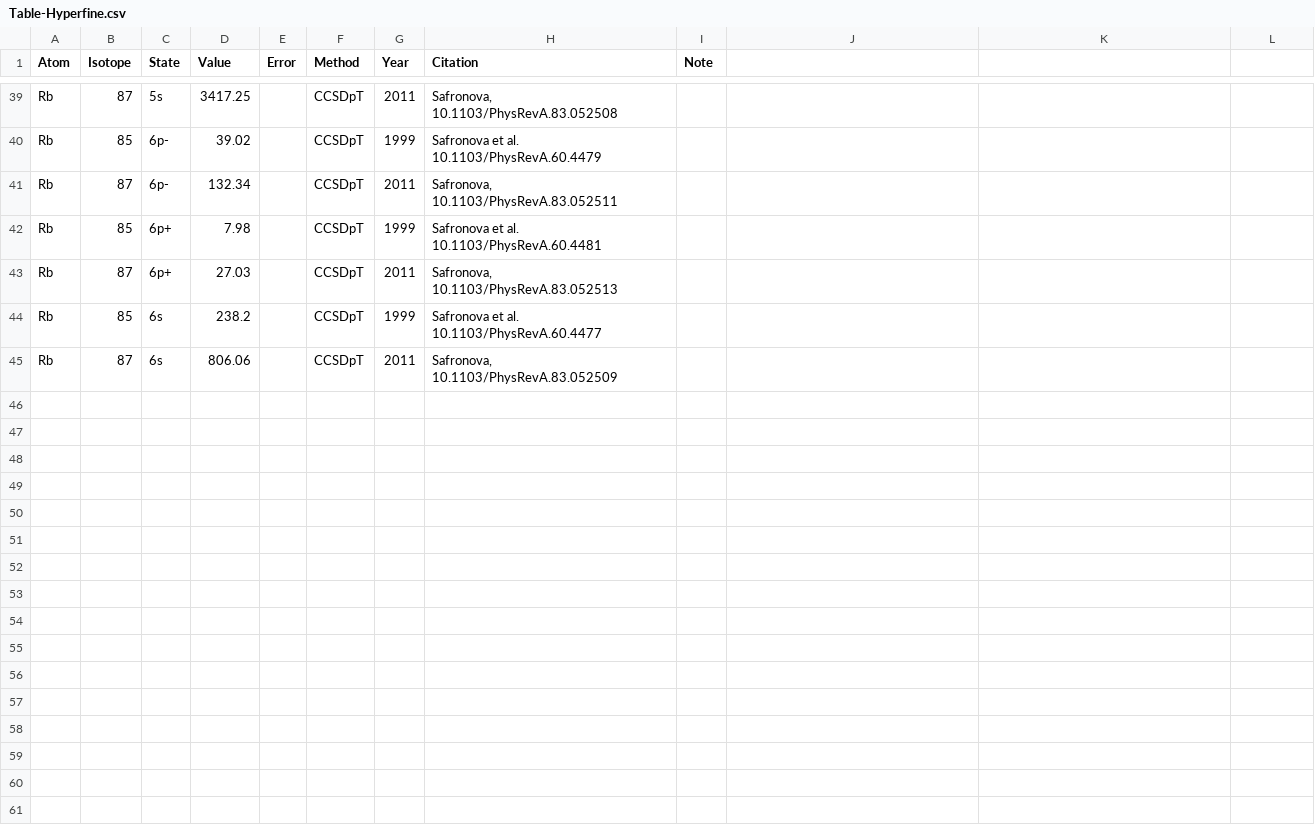
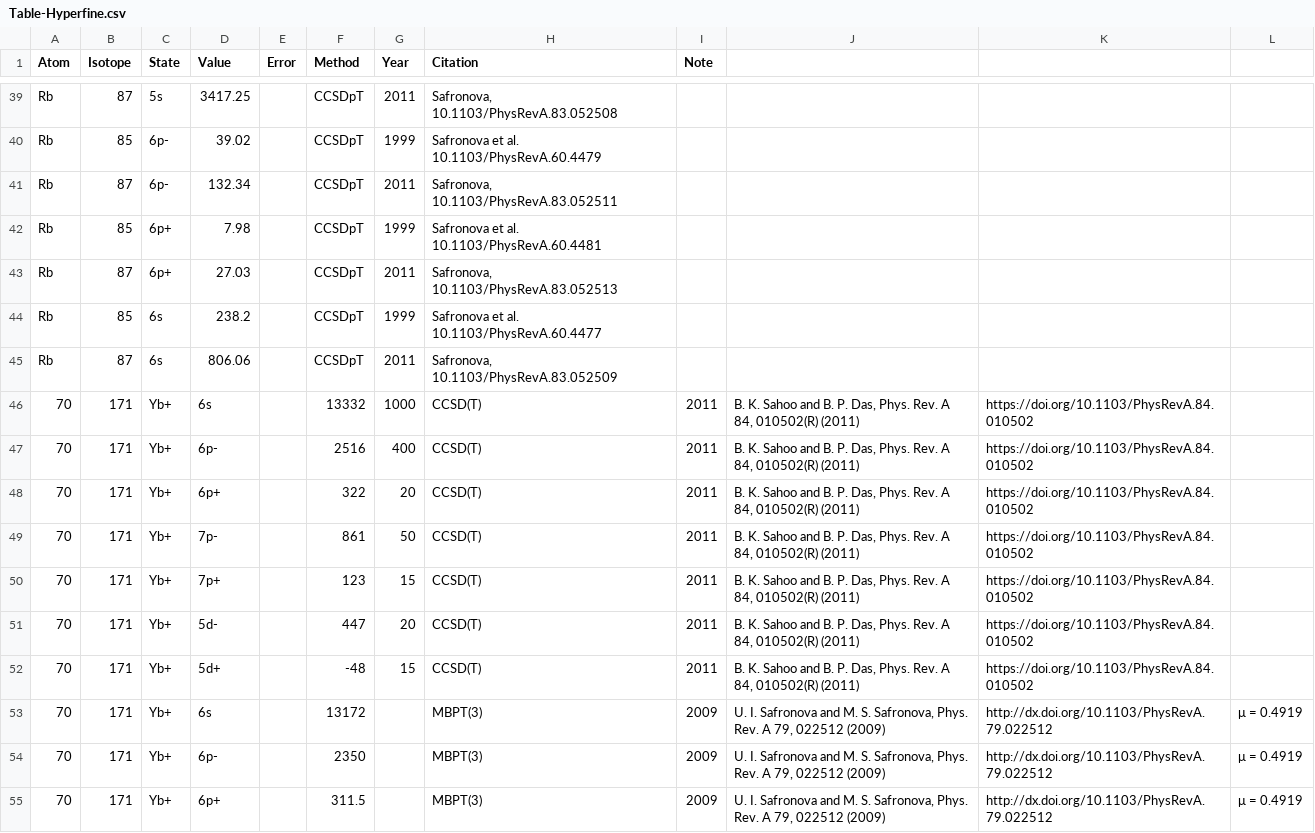
Before and after one commit to benroberts999/AtomData, a CSV file: data/Table-Hyperfine.csv, drawn as a sheet; only a part is shown, gaps mark what is left out; the diff covers the shown part only; the diff names each change by its address in the sheet, - before the commit and + after, or states it on an @@ line.

Commit message:
Updates data files

```diff
--- a/data/Table-Hyperfine.csv
+++ b/data/Table-Hyperfine.csv
+row 46: 70 | 171 | Yb+ | 6s |  | 13332 | 1000 | CCSD(T) | 2011 | B. K. Sahoo and B. P. Das, Phys. Rev. A 84, 010502(R) (2011) | https://doi.org/10.1103/PhysRevA.84.010502
+row 47: 70 | 171 | Yb+ | 6p- |  | 2516 | 400 | CCSD(T) | 2011 | B. K. Sahoo and B. P. Das, Phys. Rev. A 84, 010502(R) (2011) | https://doi.org/10.1103/PhysRevA.84.010502
+row 48: 70 | 171 | Yb+ | 6p+ |  | 322 | 20 | CCSD(T) | 2011 | B. K. Sahoo and B. P. Das, Phys. Rev. A 84, 010502(R) (2011) | https://doi.org/10.1103/PhysRevA.84.010502
+row 49: 70 | 171 | Yb+ | 7p- |  | 861 | 50 | CCSD(T) | 2011 | B. K. Sahoo and B. P. Das, Phys. Rev. A 84, 010502(R) (2011) | https://doi.org/10.1103/PhysRevA.84.010502
+row 50: 70 | 171 | Yb+ | 7p+ |  | 123 | 15 | CCSD(T) | 2011 | B. K. Sahoo and B. P. Das, Phys. Rev. A 84, 010502(R) (2011) | https://doi.org/10.1103/PhysRevA.84.010502
+row 51: 70 | 171 | Yb+ | 5d- |  | 447 | 20 | CCSD(T) | 2011 | B. K. Sahoo and B. P. Das, Phys. Rev. A 84, 010502(R) (2011) | https://doi.org/10.1103/PhysRevA.84.010502
+row 52: 70 | 171 | Yb+ | 5d+ |  | -48 | 15 | CCSD(T) | 2011 | B. K. Sahoo and B. P. Das, Phys. Rev. A 84, 010502(R) (2011) | https://doi.org/10.1103/PhysRevA.84.010502
+row 53: 70 | 171 | Yb+ | 6s |  | 13172 |  | MBPT(3) | 2009 | U. I. Safronova and M. S. Safronova, Phys. Rev. A 79, 022512 (2009) | http://dx.doi.org/10.1103/PhysRevA.79.022512 | μ = 0.4919
+row 54: 70 | 171 | Yb+ | 6p- |  | 2350 |  | MBPT(3) | 2009 | U. I. Safronova and M. S. Safronova, Phys. Rev. A 79, 022512 (2009) | http://dx.doi.org/10.1103/PhysRevA.79.022512 | μ = 0.4919
+row 55: 70 | 171 | Yb+ | 6p+ |  | 311.5 |  | MBPT(3) | 2009 | U. I. Safronova and M. S. Safronova, Phys. Rev. A 79, 022512 (2009) | http://dx.doi.org/10.1103/PhysRevA.79.022512 | μ = 0.4919
```
Also changed, not shown: 9 added rows elsewhere in this file, data/E2-data.csv, data/Lifetimes-data.csv, 2 other files.
